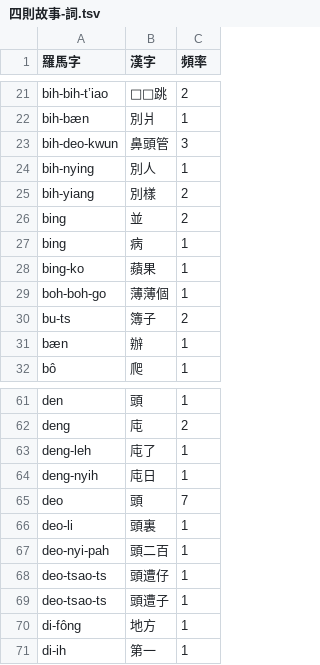
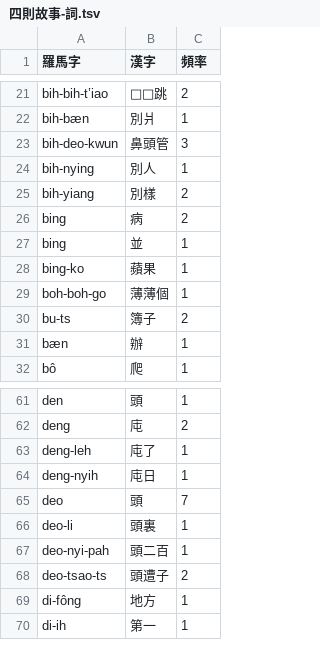
Before and after one commit to shinzoqchiuq/books-in-wu-romanization, a TSV file: four-stories-1869/四則故事-詞.tsv, drawn as a sheet; only a part is shown, gaps mark what is left out.

Commit message:
fix: typo

```diff
--- a/four-stories-1869/四則故事-詞.tsv
+++ b/four-stories-1869/四則故事-詞.tsv
@@ -25,4 +25,4 @@ bih-nying	別人	1
 bih-yiang	別樣	2
-bing	並	2
-bing	病	1
+bing	病	2
+bing	並	1
 bing-ko	蘋果	1
@@ -67,4 +67,3 @@ deo-li	頭裏	1
 deo-nyi-pah	頭二百	1
-deo-tsao-ts	頭遭仔	1
-deo-tsao-ts	頭遭子	1
+deo-tsao-ts	頭遭子	2
 di-fông	地方	1
```
Also changed, not shown: four-stories-1869/四則故事-字.tsv, siao-hyin-li-1868/小顯理等其個底下人蒲齊-字.tsv, 9 other files.
